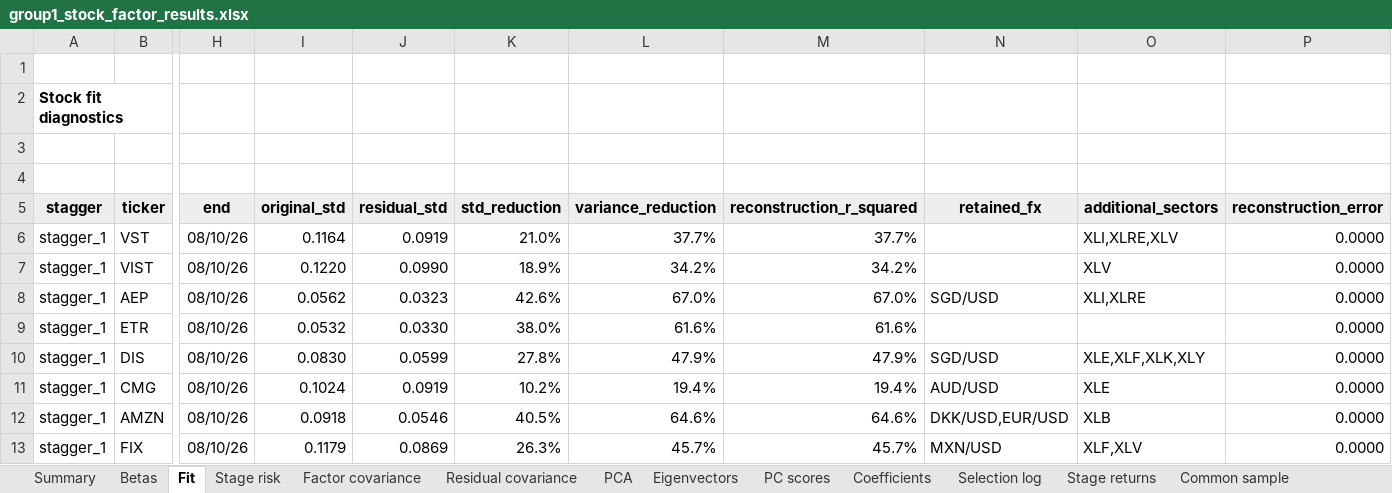
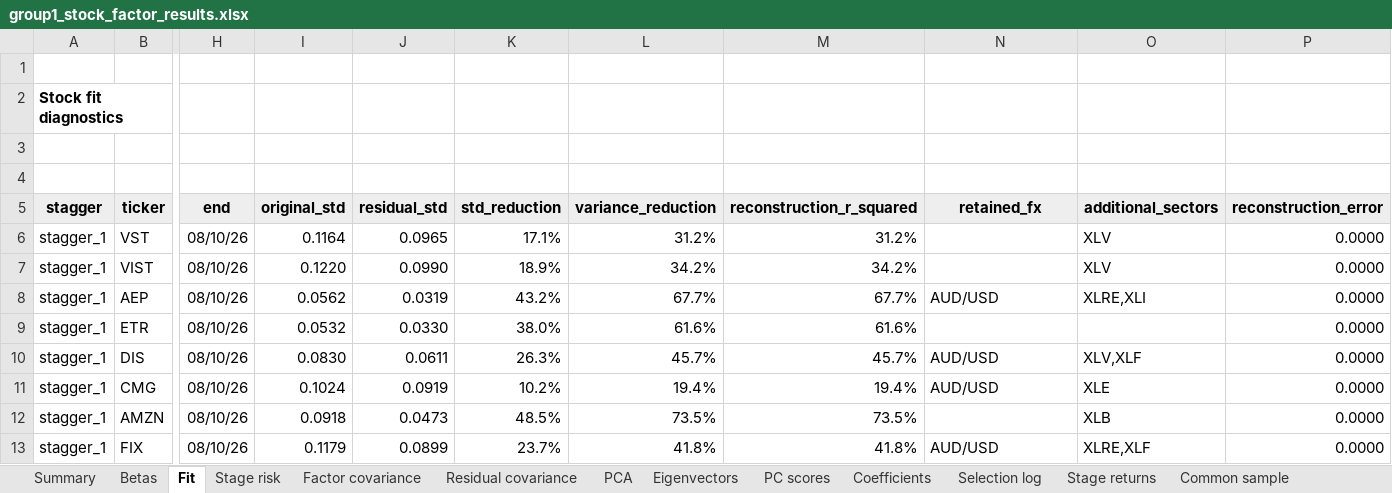
Before and after one commit to josephruocco/QPMFall26, an Excel workbook: group1/results/group1_stock_factor_results.xlsx, sheet Fit, drawn as a sheet; only a part is shown, gaps mark what is left out; values as stored, in another font and other column widths than the file's, no borders; the diff covers the shown part only; the diff names each change by its address in the sheet, - before the commit and + after, or states it on an @@ line.

Commit message:
Correct secondary FX and sequential sector selection

```diff
--- a/group1/results/group1_stock_factor_results.xlsx (sheet Fit)
+++ b/group1/results/group1_stock_factor_results.xlsx (sheet Fit)
-J6 (residual_std): 0.0919
+J6 (residual_std): 0.0965
-K6 (std_reduction): 21.0%
+K6 (std_reduction): 17.1%
-L6 (variance_reduction): 37.7%
+L6 (variance_reduction): 31.2%
-M6 (reconstruction_r_squared): 37.7%
+M6 (reconstruction_r_squared): 31.2%
-O6 (additional_sectors): XLI,XLRE,XLV
+O6 (additional_sectors): XLV
-J8 (residual_std): 0.0323
+J8 (residual_std): 0.0319
-K8 (std_reduction): 42.6%
+K8 (std_reduction): 43.2%
-L8 (variance_reduction): 67.0%
+L8 (variance_reduction): 67.7%
-M8 (reconstruction_r_squared): 67.0%
+M8 (reconstruction_r_squared): 67.7%
-N8 (retained_fx): SGD/USD
+N8 (retained_fx): AUD/USD
-O8 (additional_sectors): XLI,XLRE
+O8 (additional_sectors): XLRE,XLI
-J10 (residual_std): 0.0599
+J10 (residual_std): 0.0611
-K10 (std_reduction): 27.8%
+K10 (std_reduction): 26.3%
-L10 (variance_reduction): 47.9%
+L10 (variance_reduction): 45.7%
-M10 (reconstruction_r_squared): 47.9%
+M10 (reconstruction_r_squared): 45.7%
-N10 (retained_fx): SGD/USD
+N10 (retained_fx): AUD/USD
-O10 (additional_sectors): XLE,XLF,XLK,XLY
+O10 (additional_sectors): XLV,XLF
-J12 (residual_std): 0.0546
+J12 (residual_std): 0.0473
-K12 (std_reduction): 40.5%
+K12 (std_reduction): 48.5%
-L12 (variance_reduction): 64.6%
+L12 (variance_reduction): 73.5%
-M12 (reconstruction_r_squared): 64.6%
+M12 (reconstruction_r_squared): 73.5%
-N12 (retained_fx): DKK/USD,EUR/USD
+N12 (retained_fx): (empty)
-J13 (residual_std): 0.0869
+J13 (residual_std): 0.0899
-K13 (std_reduction): 26.3%
+K13 (std_reduction): 23.7%
-L13 (variance_reduction): 45.7%
+L13 (variance_reduction): 41.8%
-M13 (reconstruction_r_squared): 45.7%
+M13 (reconstruction_r_squared): 41.8%
-N13 (retained_fx): MXN/USD
+N13 (retained_fx): AUD/USD
-O13 (additional_sectors): XLF,XLV
+O13 (additional_sectors): XLRE,XLF
```
Also changed, not shown: 164 edited cells elsewhere in this sheet, sheet Selection log, sheet Stage returns, sheet Eigenvectors, sheet Residual covariance, sheet PC scores, sheet Common sample, 5 more sheets, charts or pictures, 19 other files.
